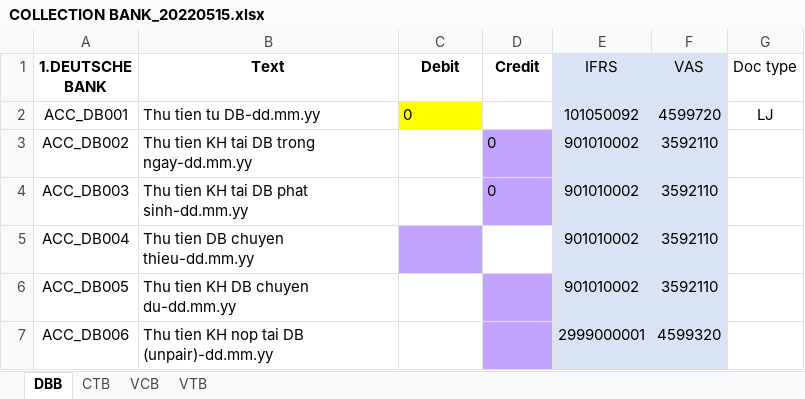
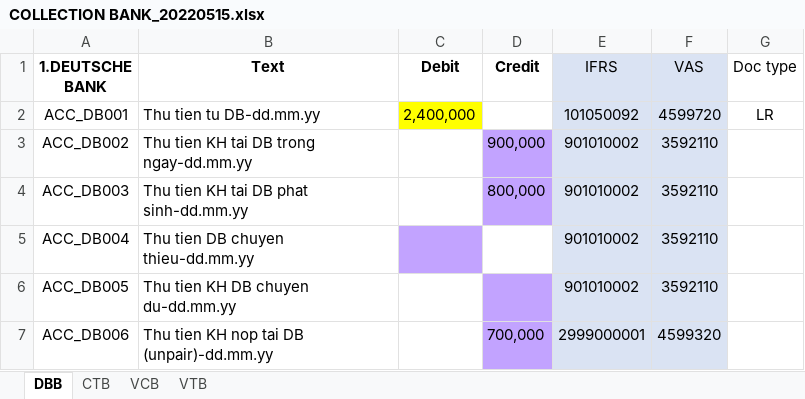
Before and after one commit to Tuannh1311/HuongLe, an Excel workbook: Autobooking/SOURCE/COLLECTION BANK_20220515.xlsx, sheet DBB, drawn as a sheet; values as stored, in another font and other column widths than the file's, no borders; the diff names each change by its address in the sheet, - before the commit and + after, or states it on an @@ line.

```diff
--- a/Autobooking/SOURCE/COLLECTION BANK_20220515.xlsx (sheet DBB)
+++ b/Autobooking/SOURCE/COLLECTION BANK_20220515.xlsx (sheet DBB)
-C2 (Debit): 0
+C2 (Debit): 2,400,000
-G2 (Doc type): LJ
+G2 (Doc type): LR
-D3 (Credit): 0
+D3 (Credit): 900,000
-D4 (Credit): 0
+D4 (Credit): 800,000
-D7 (Credit): (empty)
+D7 (Credit): 700,000
```
Also changed, not shown: Autobooking/Template Upload GL_V2.0.xlsx, 14 other files.
